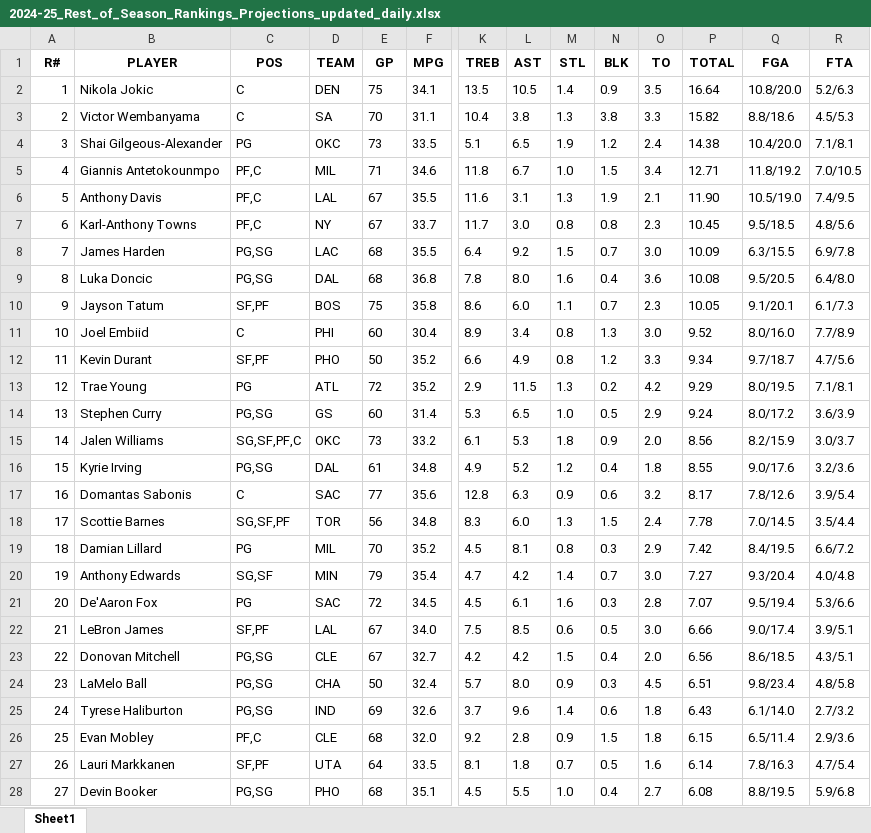
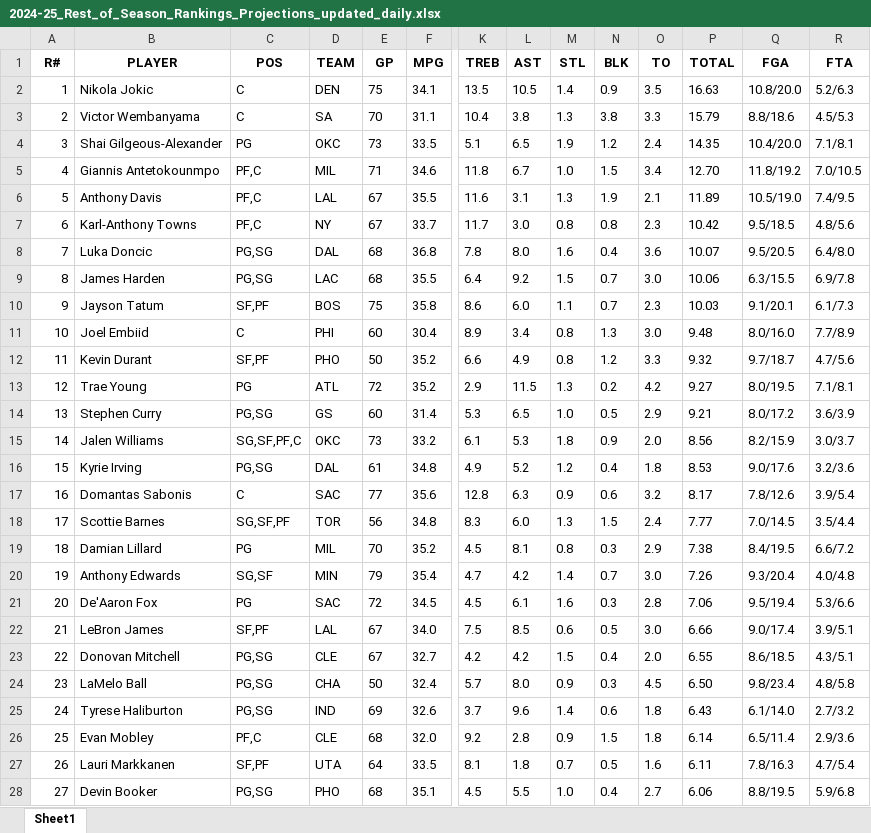
Before and after one commit to ikucukkaya/TradeMachine, an Excel workbook: data/2024-25_Rest_of_Season_Rankings_Projections_updated_daily.xlsx, sheet Sheet1, drawn as a sheet; only a part is shown, gaps mark what is left out; values as stored, in another font and other column widths than the file's, no borders; removed rows and columns are numbered as before the commit, all else as after; rows hold the shown columns only; the diff covers the shown part only; the diff names each change by its address in the sheet, - before the commit and + after, or states it on an @@ line.

```diff
--- a/data/2024-25_Rest_of_Season_Rankings_Projections_updated_daily.xlsx (sheet Sheet1)
+++ b/data/2024-25_Rest_of_Season_Rankings_Projections_updated_daily.xlsx (sheet Sheet1)
-P2 (TOTAL): 16.64
+P2 (TOTAL): 16.63
-P3 (TOTAL): 15.82
+P3 (TOTAL): 15.79
-P4 (TOTAL): 14.38
+P4 (TOTAL): 14.35
-P5 (TOTAL): 12.71
+P5 (TOTAL): 12.70
-P6 (TOTAL): 11.90
+P6 (TOTAL): 11.89
-P7 (TOTAL): 10.45
+P7 (TOTAL): 10.42
-row 8: 7 | James Harden | PG,SG | LAC | 68 | 35.5 | 6.4 | 9.2 | 1.5 | 0.7 | 3.0 | 10.09 | 6.3/15.5 | 6.9/7.8
@@ column A (R#) renumbered between rows 8 and 444 @@
-P8 (TOTAL): 10.08
+P8 (TOTAL): 10.07
+row 9: 8 | James Harden | PG,SG | LAC | 68 | 35.5 | 6.4 | 9.2 | 1.5 | 0.7 | 3.0 | 10.06 | 6.3/15.5 | 6.9/7.8
-P10 (TOTAL): 10.05
+P10 (TOTAL): 10.03
-P11 (TOTAL): 9.52
+P11 (TOTAL): 9.48
-P12 (TOTAL): 9.34
+P12 (TOTAL): 9.32
-P13 (TOTAL): 9.29
+P13 (TOTAL): 9.27
-P14 (TOTAL): 9.24
+P14 (TOTAL): 9.21
-P16 (TOTAL): 8.55
+P16 (TOTAL): 8.53
-P18 (TOTAL): 7.78
+P18 (TOTAL): 7.77
-P19 (TOTAL): 7.42
+P19 (TOTAL): 7.38
-P20 (TOTAL): 7.27
+P20 (TOTAL): 7.26
-P21 (TOTAL): 7.07
+P21 (TOTAL): 7.06
-P23 (TOTAL): 6.56
+P23 (TOTAL): 6.55
-P24 (TOTAL): 6.51
+P24 (TOTAL): 6.50
-P26 (TOTAL): 6.15
+P26 (TOTAL): 6.14
-P27 (TOTAL): 6.14
+P27 (TOTAL): 6.11
-P28 (TOTAL): 6.08
+P28 (TOTAL): 6.06
```
Also changed, not shown: 18 added rows, 18 removed rows, 11 moved rows and 163 edited cells elsewhere in this sheet, data/2024-25_NBA_Regular_Season_Updated_daily.xlsx, data/Last_14_days_of_the_2024-25_NBA_Regular_Season_Updated_daily.xlsx, 2 other files.
